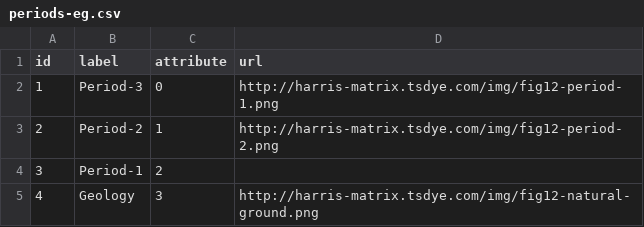
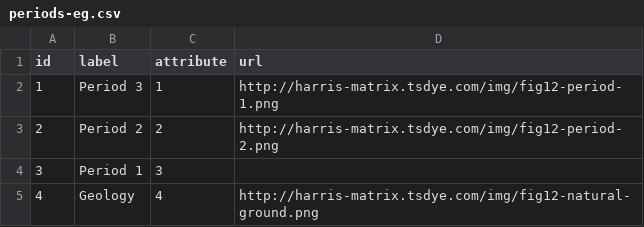
Before and after one commit to tsdye/harris-matrix, a CSV file: examples/fig-12-chronology/periods-eg.csv, drawn as a sheet.

```diff
--- a/examples/fig-12-chronology/periods-eg.csv
+++ b/examples/fig-12-chronology/periods-eg.csv
@@ -1,5 +1,5 @@
 id,label,attribute,url
-1,Period-3,0,http://harris-matrix.tsdye.com/img/fig12-period-1.png
-2,Period-2,1,http://harris-matrix.tsdye.com/img/fig12-period-2.png
-3,Period-1,2,
-4,Geology,3,http://harris-matrix.tsdye.com/img/fig12-natural-ground.png
+1,Period 3,1,http://harris-matrix.tsdye.com/img/fig12-period-1.png
+2,Period 2,2,http://harris-matrix.tsdye.com/img/fig12-period-2.png
+3,Period 1,3,
+4,Geology,4,http://harris-matrix.tsdye.com/img/fig12-natural-ground.png
```
Also changed, not shown: examples/fig-12-chronology/chronology-cnf.csv, examples/fig-12-chronology/contexts-eg.csv, 3 other files.
